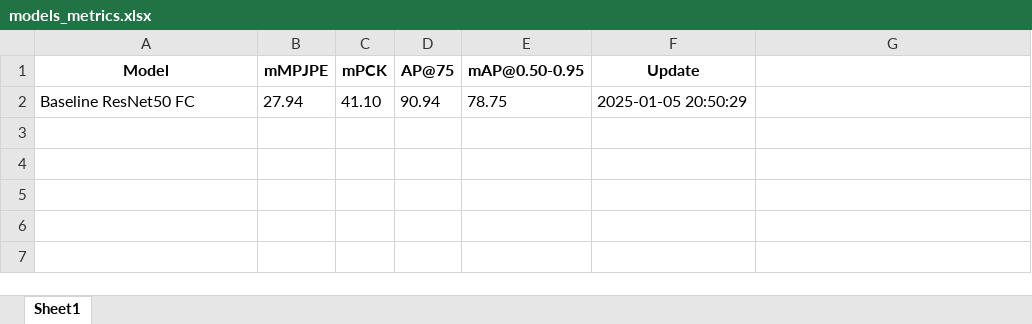
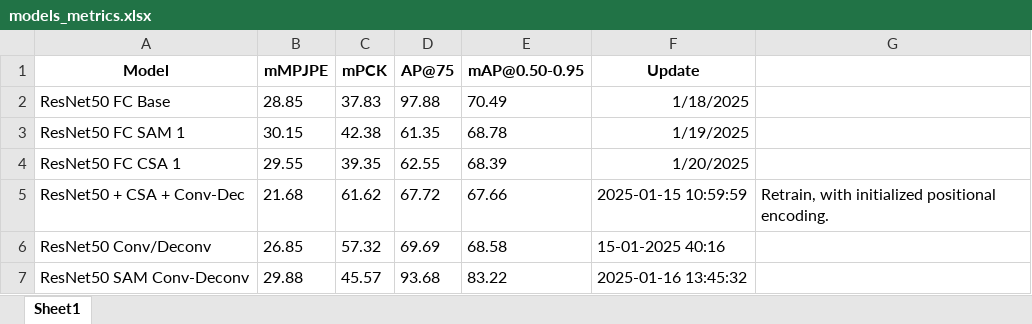
Before and after one commit to marlon-malheiros/attention_for_pose_estimation_github, an Excel workbook: models_metrics.xlsx, sheet Sheet1, drawn as a sheet; values as stored, in another font and other column widths than the file's, no borders; removed rows and columns are numbered as before the commit, all else as after; the diff names each change by its address in the sheet, - before the commit and + after, or states it on an @@ line.

Commit message:
Trained all basic models

```diff
--- a/models_metrics.xlsx (sheet Sheet1)
+++ b/models_metrics.xlsx (sheet Sheet1)
-row 2: Baseline ResNet50 FC | 27.94 | 41.10 | 90.94 | 78.75 | 2025-01-05 20:50:29
+row 2: ResNet50 FC Base | 28.85 | 37.83 | 97.88 | 70.49 | 1/18/2025
+row 3: ResNet50 FC SAM 1 | 30.15 | 42.38 | 61.35 | 68.78 | 1/19/2025
+row 4: ResNet50 FC CSA 1 | 29.55 | 39.35 | 62.55 | 68.39 | 1/20/2025
+row 5: ResNet50 + CSA + Conv-Dec | 21.68 | 61.62 | 67.72 | 67.66 | 2025-01-15 10:59:59 | Retrain, with initialized positional encoding.
+row 6: ResNet50 Conv/Deconv | 26.85 | 57.32 | 69.69 | 68.58 | 15-01-2025 40:16
+row 7: ResNet50 SAM Conv-Deconv | 29.88 | 45.57 | 93.68 | 83.22 | 2025-01-16 13:45:32
```
Also changed, not shown: 34 other files.
